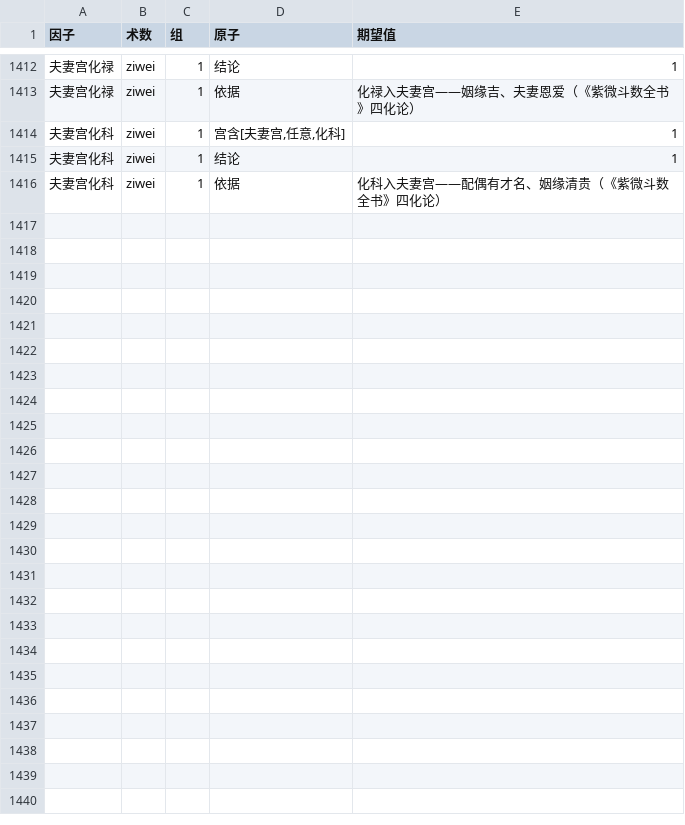
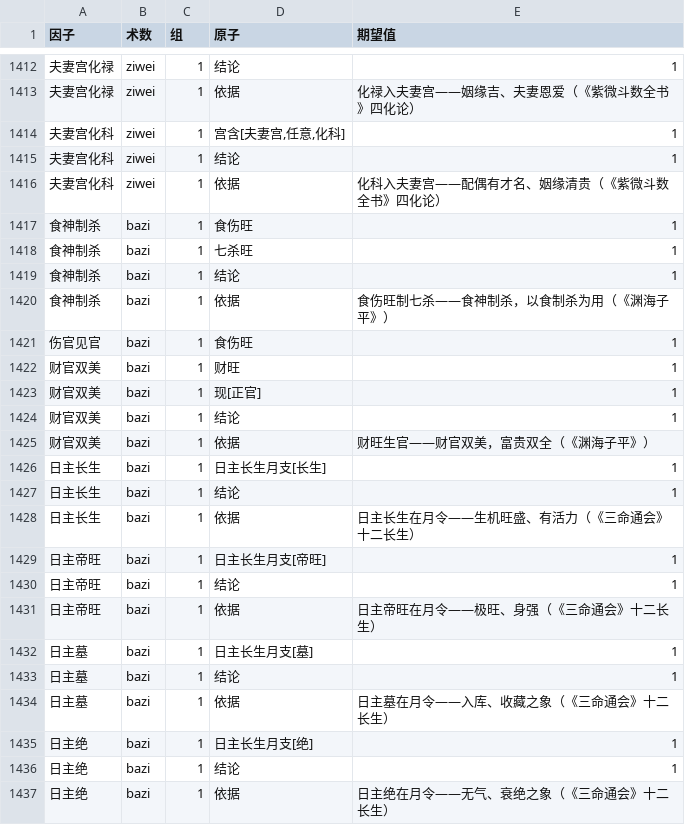
Before and after one commit to ml8s/liki, a CSV file: tools/factors/factors_narrow.csv, drawn as a sheet; only a part is shown, gaps mark what is left out.

```diff
--- a/tools/factors/factors_narrow.csv
+++ b/tools/factors/factors_narrow.csv
@@ -1416 +1416,22 @@
 夫妻宫化科,ziwei,1,依据,化科入夫妻宫——配偶有才名、姻缘清贵（《紫微斗数全书》四化论）
+食神制杀,bazi,1,食伤旺,1
+食神制杀,bazi,1,七杀旺,1
+食神制杀,bazi,1,结论,1
+食神制杀,bazi,1,依据,食伤旺制七杀——食神制杀，以食制杀为用（《渊海子平》）
+伤官见官,bazi,1,食伤旺,1
+财官双美,bazi,1,财旺,1
+财官双美,bazi,1,现[正官],1
+财官双美,bazi,1,结论,1
+财官双美,bazi,1,依据,财旺生官——财官双美，富贵双全（《渊海子平》）
+日主长生,bazi,1,日主长生月支[长生],1
+日主长生,bazi,1,结论,1
+日主长生,bazi,1,依据,日主长生在月令——生机旺盛、有活力（《三命通会》十二长生）
+日主帝旺,bazi,1,日主长生月支[帝旺],1
+日主帝旺,bazi,1,结论,1
+日主帝旺,bazi,1,依据,日主帝旺在月令——极旺、身强（《三命通会》十二长生）
+日主墓,bazi,1,日主长生月支[墓],1
+日主墓,bazi,1,结论,1
+日主墓,bazi,1,依据,日主墓在月令——入库、收藏之象（《三命通会》十二长生）
+日主绝,bazi,1,日主长生月支[绝],1
+日主绝,bazi,1,结论,1
+日主绝,bazi,1,依据,日主绝在月令——无气、衰绝之象（《三命通会》十二长生）
```
Also changed, not shown: tools/bazi/xingge.csv, tools/bazi/zuhe.csv, 1 other file.
